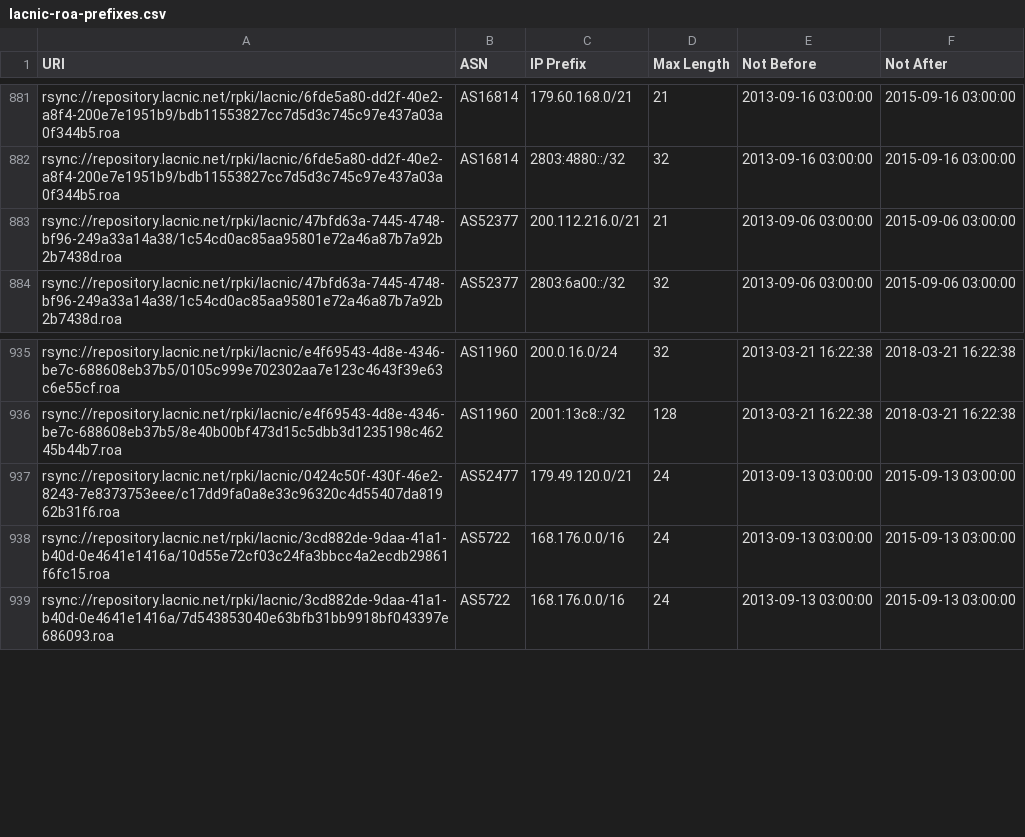
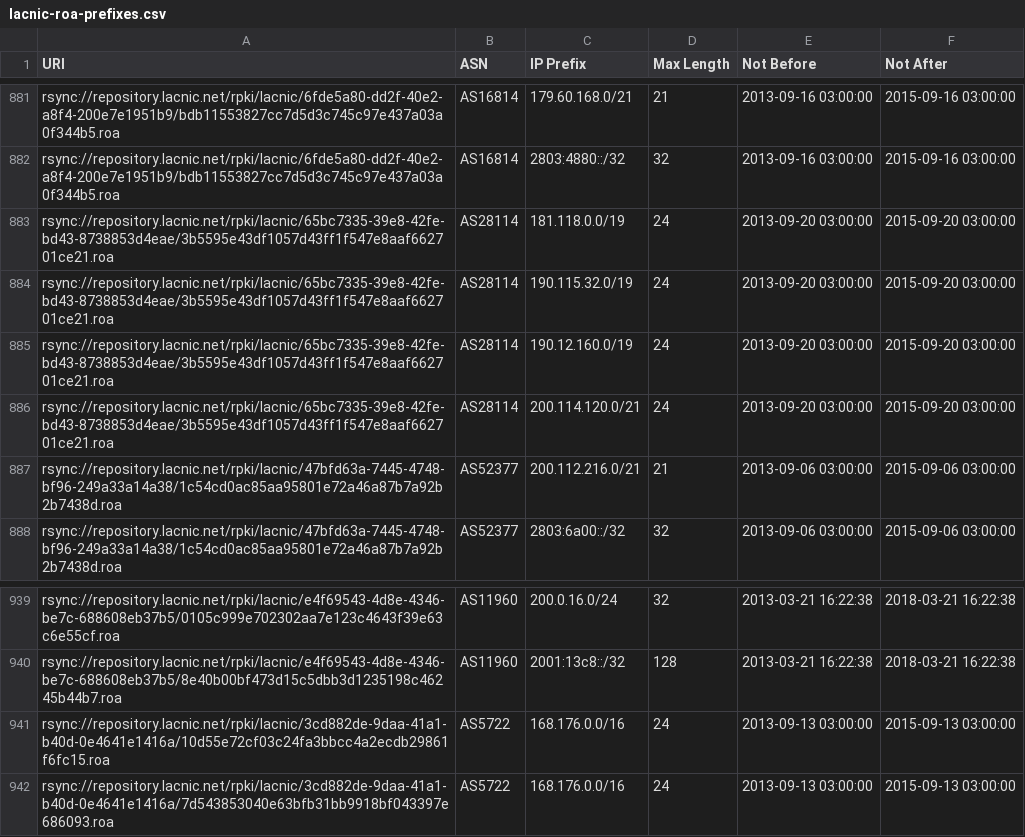
Before and after one commit to carlosm3011/rir-stats-tools, a CSV file: tmp/lacnic-roa-prefixes.csv, drawn as a sheet; only a part is shown, gaps mark what is left out; removed rows and columns are numbered as before the commit, all else as after; the diff names each change by its address in the sheet, - before the commit and + after, or states it on an @@ line.

```diff
--- a/tmp/lacnic-roa-prefixes.csv
+++ b/tmp/lacnic-roa-prefixes.csv
+row 883: rsync://repository.lacnic.net/rpki/lacnic/65bc7335-39e8-42fe-bd43-8738853d4eae/3b5595e43df1057d43ff1f547e8aaf662701ce21.roa | AS28114 | 181.118.0.0/19 | 24 | 2013-09-20 03:00:00 | 2015-09-20 03:00:00
+row 884: rsync://repository.lacnic.net/rpki/lacnic/65bc7335-39e8-42fe-bd43-8738853d4eae/3b5595e43df1057d43ff1f547e8aaf662701ce21.roa | AS28114 | 190.115.32.0/19 | 24 | 2013-09-20 03:00:00 | 2015-09-20 03:00:00
+row 885: rsync://repository.lacnic.net/rpki/lacnic/65bc7335-39e8-42fe-bd43-8738853d4eae/3b5595e43df1057d43ff1f547e8aaf662701ce21.roa | AS28114 | 190.12.160.0/19 | 24 | 2013-09-20 03:00:00 | 2015-09-20 03:00:00
+row 886: rsync://repository.lacnic.net/rpki/lacnic/65bc7335-39e8-42fe-bd43-8738853d4eae/3b5595e43df1057d43ff1f547e8aaf662701ce21.roa | AS28114 | 200.114.120.0/21 | 24 | 2013-09-20 03:00:00 | 2015-09-20 03:00:00
-row 937: rsync://repository.lacnic.net/rpki/lacnic/0424c50f-430f-46e2-8243-7e8373753eee/c17dd9fa0a8e33c96320c4d55407da81962b31f6.roa | AS52477 | 179.49.120.0/21 | 24 | 2013-09-13 03:00:00 | 2015-09-13 03:00:00
```
Also changed, not shown: 3 other files.
